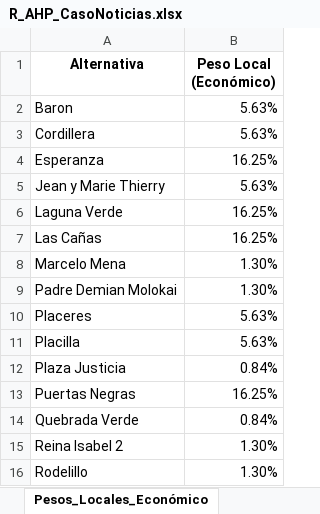
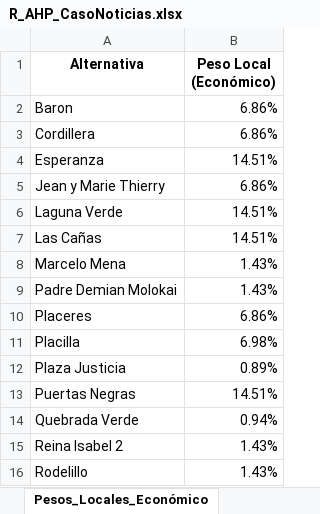
Before and after one commit to Benjamin-Parraguez/Repositorio-Proyecto-de-titulo-AHP-Embeddings, an Excel workbook: MatricesAHP/R_AHP_CasoNoticias.xlsx, sheet Pesos_Locales_Económico, drawn as a sheet; values as stored, in another font and other column widths than the file's, no borders; the diff names each change by its address in the sheet, - before the commit and + after, or states it on an @@ line.

```diff
--- a/MatricesAHP/R_AHP_CasoNoticias.xlsx (sheet Pesos_Locales_Económico)
+++ b/MatricesAHP/R_AHP_CasoNoticias.xlsx (sheet Pesos_Locales_Económico)
-B2:B3 (Peso Local (Económico)): 5.63%
+B2:B3 (Peso Local (Económico)): 6.86%
-B4 (Peso Local (Económico)): 16.25%
+B4 (Peso Local (Económico)): 14.51%
-B5 (Peso Local (Económico)): 5.63%
+B5 (Peso Local (Económico)): 6.86%
-B6:B7 (Peso Local (Económico)): 16.25%
+B6:B7 (Peso Local (Económico)): 14.51%
-B8:B9 (Peso Local (Económico)): 1.30%
+B8:B9 (Peso Local (Económico)): 1.43%
-B10 (Peso Local (Económico)): 5.63%
+B10 (Peso Local (Económico)): 6.86%
-B11 (Peso Local (Económico)): 5.63%
+B11 (Peso Local (Económico)): 6.98%
-B12 (Peso Local (Económico)): 0.84%
+B12 (Peso Local (Económico)): 0.89%
-B13 (Peso Local (Económico)): 16.25%
+B13 (Peso Local (Económico)): 14.51%
-B14 (Peso Local (Económico)): 0.84%
+B14 (Peso Local (Económico)): 0.94%
-B15:B16 (Peso Local (Económico)): 1.30%
+B15:B16 (Peso Local (Económico)): 1.43%
```
Also changed, not shown: sheet Matriz_Económico, sheet Ranking_Alternativas, sheet Resultados, MatricesAHP/R_AHP_CasoExtremo1.xlsx, MatricesAHP/R_AHP_CasoExtremo2.2.xlsx, 6 other files.
